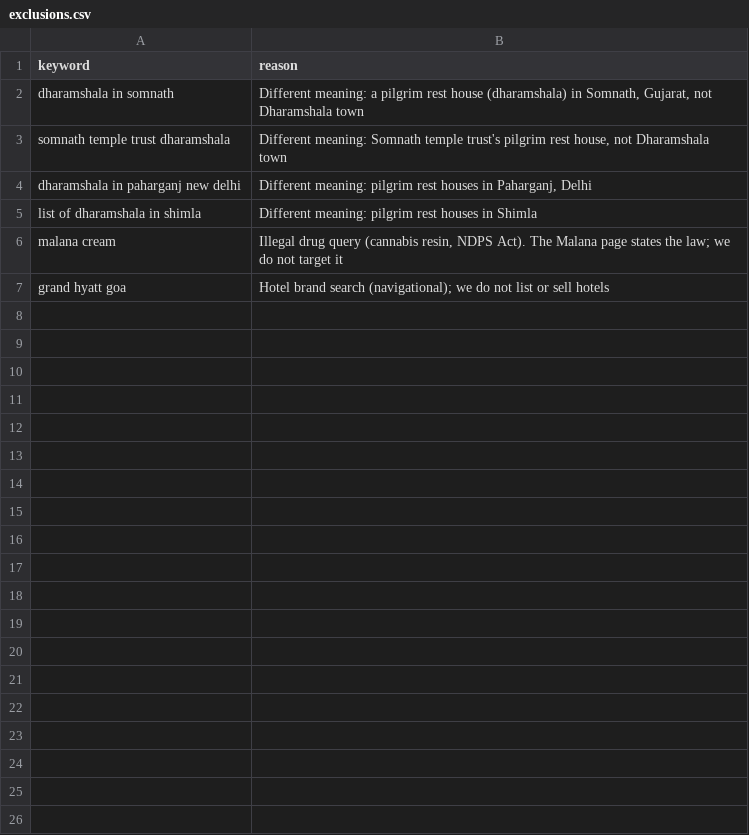
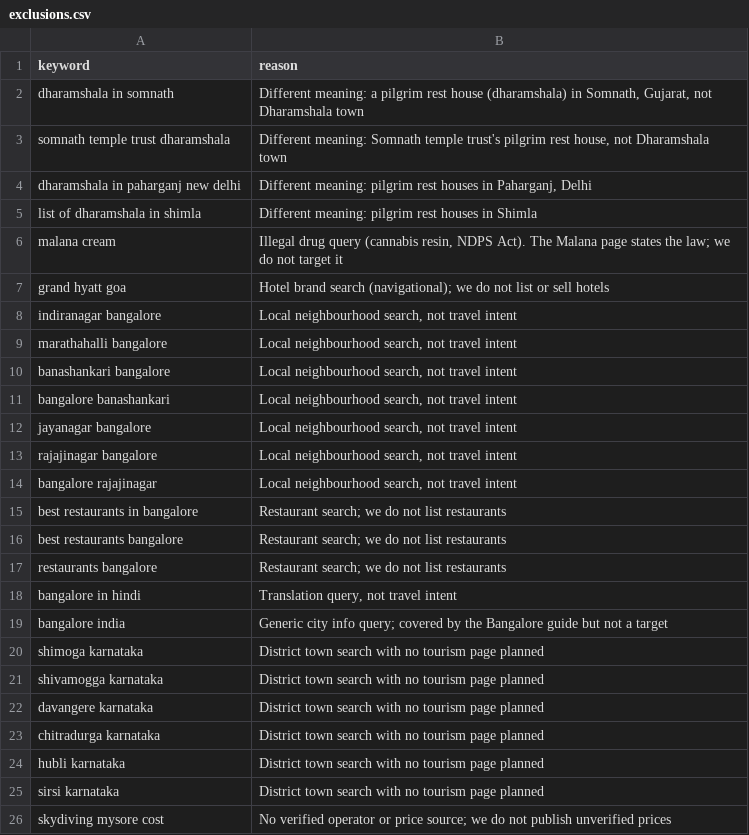
Before and after one commit to viakashmir/leadsite, a CSV file: docs/keyword-research/exclusions.csv, drawn as a sheet; only a part is shown; the diff covers the shown part only.

```diff
--- a/docs/keyword-research/exclusions.csv
+++ b/docs/keyword-research/exclusions.csv
@@ -7 +7,20 @@ malana cream,"Illegal drug query (cannabis resin, NDPS Act). The Malana page sta
 grand hyatt goa,"Hotel brand search (navigational); we do not list or sell hotels"
+indiranagar bangalore,"Local neighbourhood search, not travel intent"
+marathahalli bangalore,"Local neighbourhood search, not travel intent"
+banashankari bangalore,"Local neighbourhood search, not travel intent"
+bangalore banashankari,"Local neighbourhood search, not travel intent"
+jayanagar bangalore,"Local neighbourhood search, not travel intent"
+rajajinagar bangalore,"Local neighbourhood search, not travel intent"
+bangalore rajajinagar,"Local neighbourhood search, not travel intent"
+best restaurants in bangalore,"Restaurant search; we do not list restaurants"
+best restaurants bangalore,"Restaurant search; we do not list restaurants"
+restaurants bangalore,"Restaurant search; we do not list restaurants"
+bangalore in hindi,"Translation query, not travel intent"
+bangalore india,"Generic city info query; covered by the Bangalore guide but not a target"
+shimoga karnataka,"District town search with no tourism page planned"
+shivamogga karnataka,"District town search with no tourism page planned"
+davangere karnataka,"District town search with no tourism page planned"
+chitradurga karnataka,"District town search with no tourism page planned"
+hubli karnataka,"District town search with no tourism page planned"
+sirsi karnataka,"District town search with no tourism page planned"
+skydiving mysore cost,"No verified operator or price source; we do not publish unverified prices"
```
Also changed, not shown: 13 added rows elsewhere in this file, docs/keyword-research/coverage-report.csv, 2 other files.
